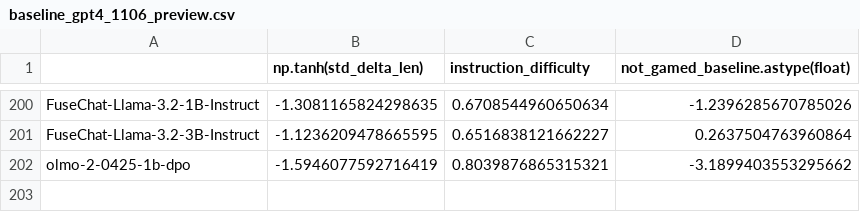
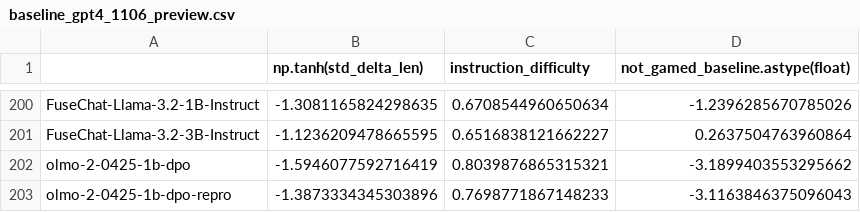
Before and after one commit to TheRootOf3/alpaca_eval, a CSV file: src/alpaca_eval/metrics/weights/weighted_alpaca_eval_gpt4_turbo/length_controlled_v1/baseline_gpt4_1106_preview.csv, drawn as a sheet; only a part is shown, gaps mark what is left out; the diff names each change by its address in the sheet, - before the commit and + after, or states it on an @@ line.

Commit message:
Added olmo repro results.
Signed-off-by: Andrzej Szablewski <aceszablewski@gmail.com>

```diff
--- a/src/alpaca_eval/metrics/weights/weighted_alpaca_eval_gpt4_turbo/length_controlled_v1/baseline_gpt4_1106_preview.csv
+++ b/src/alpaca_eval/metrics/weights/weighted_alpaca_eval_gpt4_turbo/length_controlled_v1/baseline_gpt4_1106_preview.csv
+row 203: olmo-2-0425-1b-dpo-repro | -1.3873334345303896 | 0.7698771867148233 | -3.1163846375096043
```
Also changed, not shown: results/olmo-2-0425-1b-dpo/weighted_alpaca_eval_gpt-4o-mini-2024-07-18/leaderboard.csv, 7 other files.
